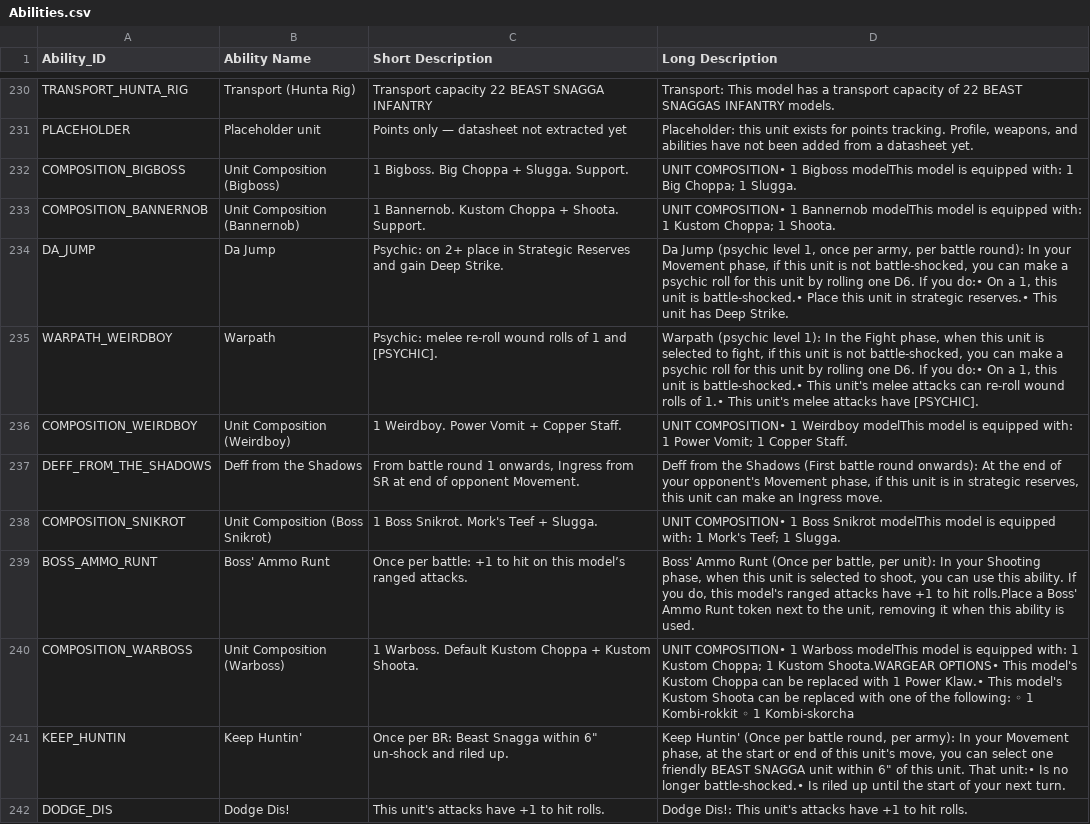
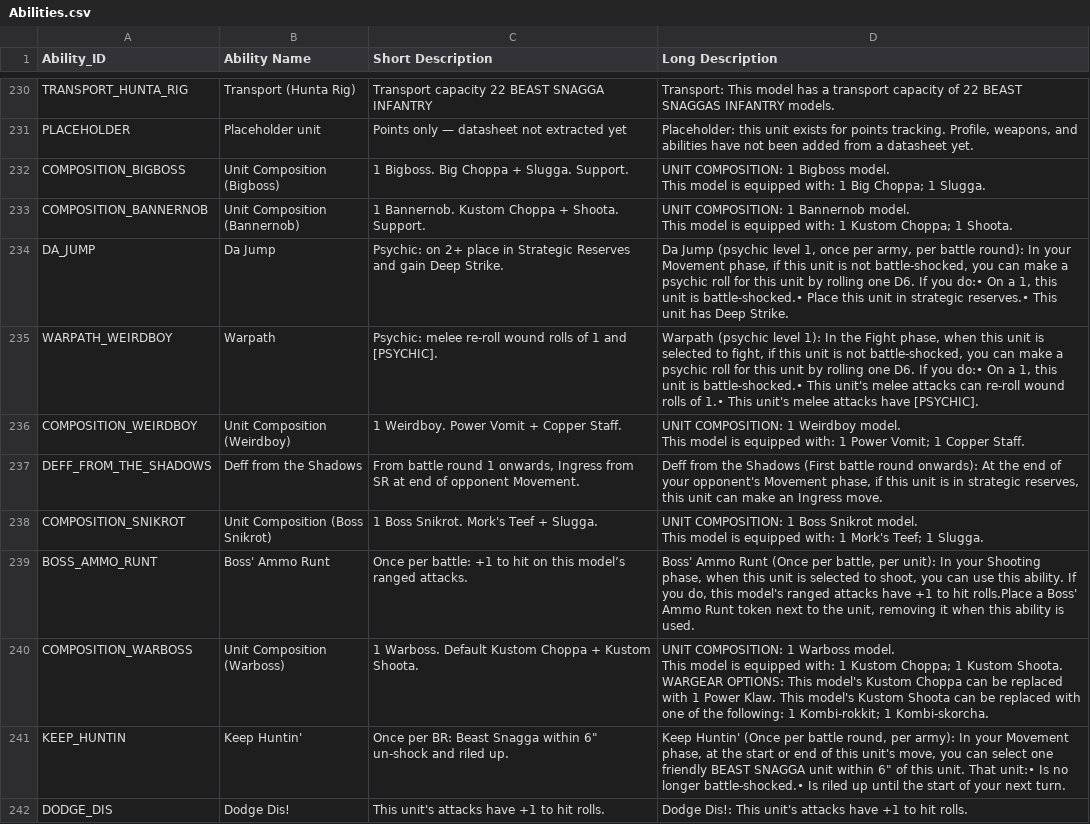
Before and after one commit to rxguzma/wh40k-11th, a CSV file: data/orks/Abilities.csv, drawn as a sheet; only a part is shown, gaps mark what is left out; the diff covers the shown part only.

```diff
--- a/data/orks/Abilities.csv
+++ b/data/orks/Abilities.csv
@@ -309,11 +315,23 @@ TRANSPORT_HUNTA_RIG,Transport (Hunta Rig),Transport capacity 22 BEAST SNAGGA INF
 PLACEHOLDER,Placeholder unit,Points only — datasheet not extracted yet,"Placeholder: this unit exists for points tracking. Profile, weapons, and abilities have not been added from a datasheet yet."
-COMPOSITION_BIGBOSS,Unit Composition (Bigboss),1 Bigboss. Big Choppa + Slugga. Support.,UNIT COMPOSITION• 1 Bigboss modelThis model is equipped with: 1 Big Choppa; 1 Slugga.
-COMPOSITION_BANNERNOB,Unit Composition (Bannernob),1 Bannernob. Kustom Choppa + Shoota. Support.,UNIT COMPOSITION• 1 Bannernob modelThis model is equipped with: 1 Kustom Choppa; 1 Shoota.
+COMPOSITION_BIGBOSS,Unit Composition (Bigboss),1 Bigboss. Big Choppa + Slugga. Support.,"UNIT COMPOSITION: 1 Bigboss model.
+
+This model is equipped with: 1 Big Choppa; 1 Slugga."
+COMPOSITION_BANNERNOB,Unit Composition (Bannernob),1 Bannernob. Kustom Choppa + Shoota. Support.,"UNIT COMPOSITION: 1 Bannernob model.
+
+This model is equipped with: 1 Kustom Choppa; 1 Shoota."
 DA_JUMP,Da Jump,Psychic: on 2+ place in Strategic Reserves and gain Deep Strike.,"Da Jump (psychic level 1, once per army, per battle round): In your Movement phase, if this unit is not battle-shocked, you can make a psychic roll for this unit by rolling one D6. If you do:• On a 1, this unit is battle-shocked.• Place this unit in strategic reserves.• This unit has Deep Strike."
 WARPATH_WEIRDBOY,Warpath,Psychic: melee re-roll wound rolls of 1 and [PSYCHIC].,"Warpath (psychic level 1): In the Fight phase, when this unit is selected to fight, if this unit is not battle-shocked, you can make a psychic roll for this unit by rolling one D6. If you do:• On a 1, this unit is battle-shocked.• This unit's melee attacks can re-roll wound rolls of 1.• This unit's melee attacks have [PSYCHIC]."
-COMPOSITION_WEIRDBOY,Unit Composition (Weirdboy),1 Weirdboy. Power Vomit + Copper Staff.,UNIT COMPOSITION• 1 Weirdboy modelThis model is equipped with: 1 Power Vomit; 1 Copper Staff.
+COMPOSITION_WEIRDBOY,Unit Composition (Weirdboy),1 Weirdboy. Power Vomit + Copper Staff.,"UNIT COMPOSITION: 1 Weirdboy model.
+
+This model is equipped with: 1 Power Vomit; 1 Copper Staff."
 DEFF_FROM_THE_SHADOWS,Deff from the Shadows,"From battle round 1 onwards, Ingress from SR at end of opponent Movement.","Deff from the Shadows (First battle round onwards): At the end of your opponent's Movement phase, if this unit is in strategic reserves, this unit can make an Ingress move."
-COMPOSITION_SNIKROT,Unit Composition (Boss Snikrot),1 Boss Snikrot. Mork's Teef + Slugga.,UNIT COMPOSITION• 1 Boss Snikrot modelThis model is equipped with: 1 Mork's Teef; 1 Slugga.
+COMPOSITION_SNIKROT,Unit Composition (Boss Snikrot),1 Boss Snikrot. Mork's Teef + Slugga.,"UNIT COMPOSITION: 1 Boss Snikrot model.
+
+This model is equipped with: 1 Mork's Teef; 1 Slugga."
 BOSS_AMMO_RUNT,Boss' Ammo Runt,Once per battle: +1 to hit on this model’s ranged attacks.,"Boss' Ammo Runt (Once per battle, per unit): In your Shooting phase, when this unit is selected to shoot, you can use this ability. If you do, this model's ranged attacks have +1 to hit rolls.Place a Boss' Ammo Runt token next to the unit, removing it when this ability is used."
-COMPOSITION_WARBOSS,Unit Composition (Warboss),1 Warboss. Default Kustom Choppa + Kustom Shoota.,UNIT COMPOSITION• 1 Warboss modelThis model is equipped with: 1 Kustom Choppa; 1 Kustom Shoota.WARGEAR OPTIONS• This model's Kustom Choppa can be replaced with 1 Power Klaw.• This model's Kustom Shoota can be replaced with one of the following:  ◦ 1 Kombi-rokkit  ◦ 1 Kombi-skorcha
+COMPOSITION_WARBOSS,Unit Composition (Warboss),1 Warboss. Default Kustom Choppa + Kustom Shoota.,"UNIT COMPOSITION: 1 Warboss model.
+
+This model is equipped with: 1 Kustom Choppa; 1 Kustom Shoota.
+
+WARGEAR OPTIONS: This model's Kustom Choppa can be replaced with 1 Power Klaw. This model's Kustom Shoota can be replaced with one of the following: 1 Kombi-rokkit; 1 Kombi-skorcha."
 KEEP_HUNTIN,Keep Huntin',"Once per BR: Beast Snagga within 6"" un-shock and riled up.","Keep Huntin' (Once per battle round, per army): In your Movement phase, at the start or end of this unit's move, you can select one friendly BEAST SNAGGA unit within 6"" of this unit. That unit:• Is no longer battle-shocked.• Is riled up until the start of your next turn."
```
Also changed, not shown: 24 edited cells elsewhere in this file.
